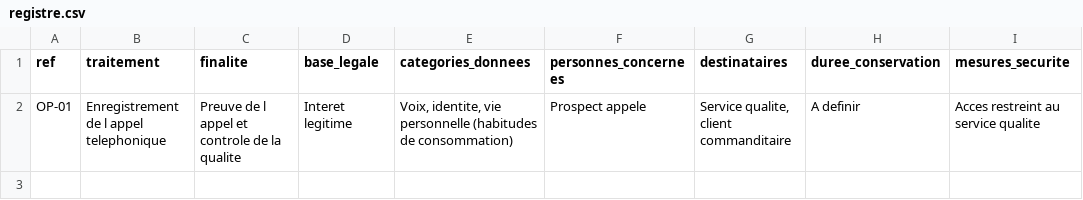
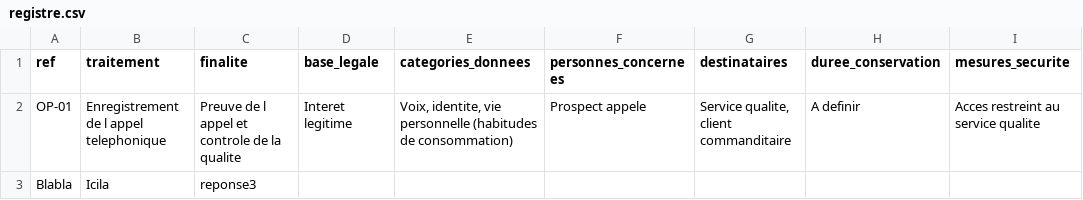
Before and after one commit to lucaas1911/registre-mycallcenter, a CSV file: registre.csv, drawn as a sheet.

```diff
--- a/registre.csv
+++ b/registre.csv
@@ -2 +2,2 @@ ref;traitement;finalite;base_legale;categories_donnees;personnes_concernees;dest
 OP-01;Enregistrement de l appel telephonique;Preuve de l appel et controle de la qualite;Interet legitime;Voix, identite, vie personnelle (habitudes de consommation);Prospect appele;Service qualite, client commanditaire;A definir;Acces restreint au service qualite
+Blabla;Icila;reponse3
```
